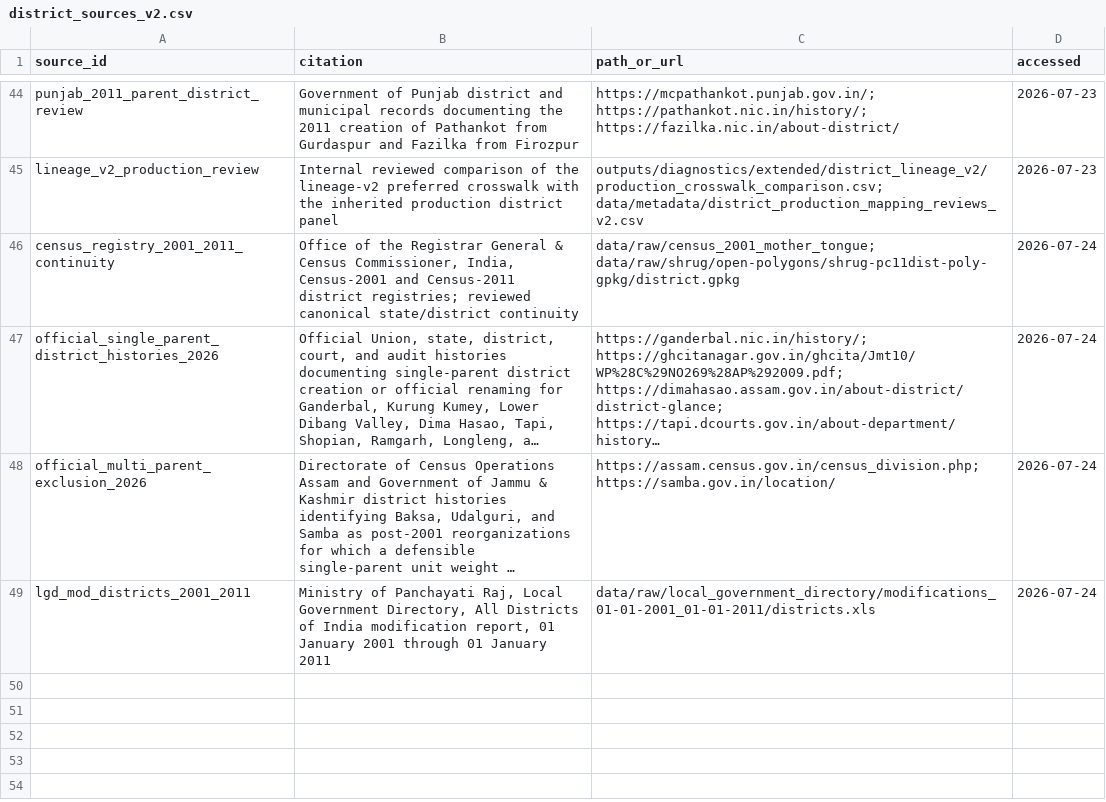
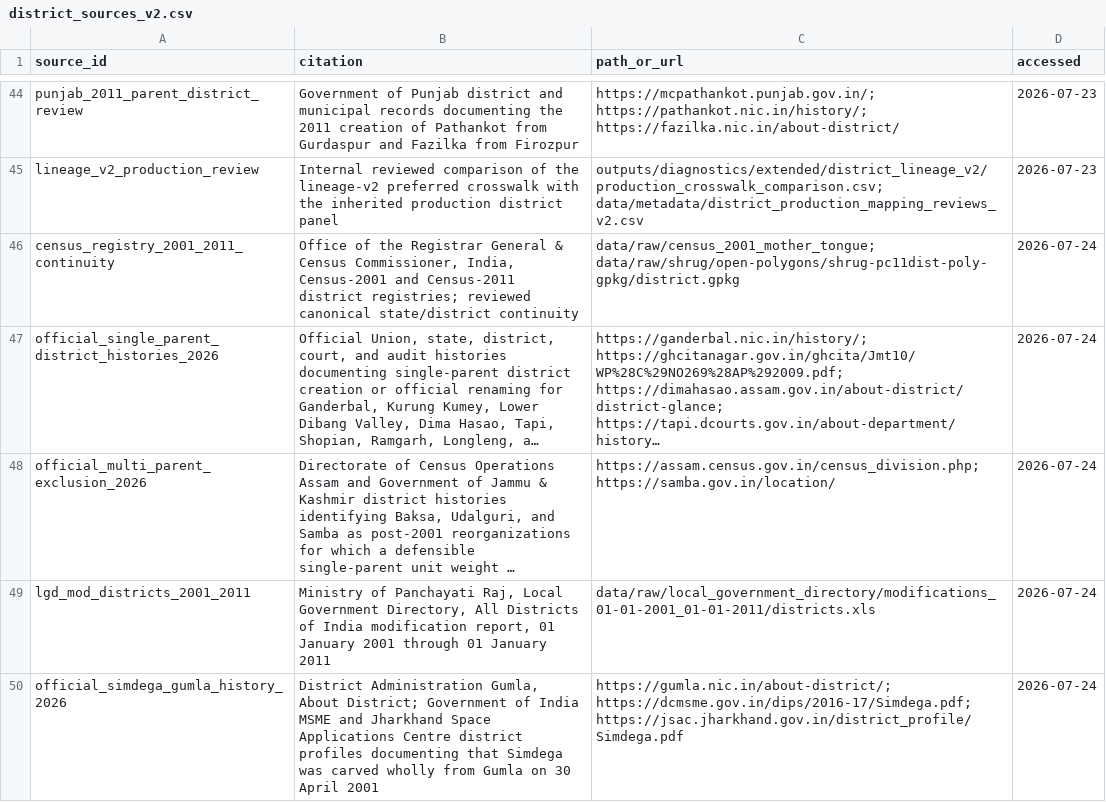
Before and after one commit to rishavbroy/emi-inequality-india, a CSV file: data/metadata/district_sources_v2.csv, drawn as a sheet; only a part is shown, gaps mark what is left out; long unchanged cells end in …; the diff names each change by its address in the sheet, - before the commit and + after, or states it on an @@ line.

```diff
--- a/data/metadata/district_sources_v2.csv
+++ b/data/metadata/district_sources_v2.csv
+row 50: official_simdega_gumla_history_2026 | District Administration Gumla, About District; Government of India MSME and Jharkhand Space Applications Centre district profiles documenting that Simdega was carved wholly from Gumla on 30 April 2001 | https://gumla.nic.in/about-district/; https://dcmsme.gov.in/dips/2016-17/Simdega.pdf; https://jsac.jharkhand.gov.in/district_profile/Simdega.pdf | 2026-07-24
```
Also changed, not shown: data/metadata/district_admin_events_v2.csv, data/metadata/district_allocation_weights_v2.csv.
